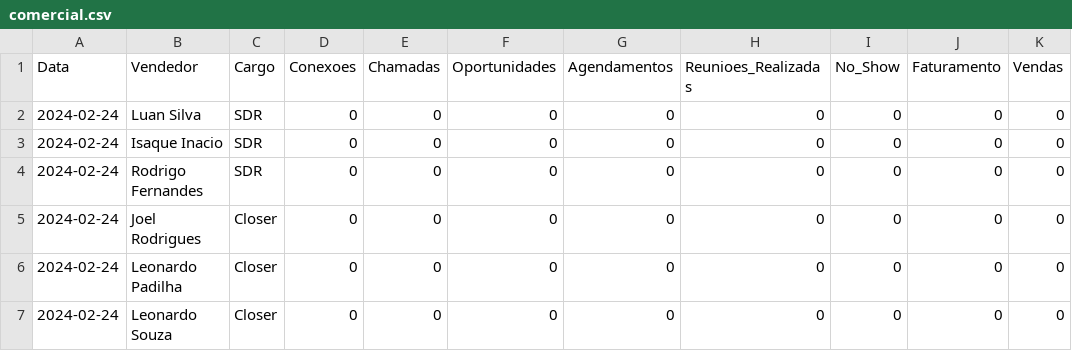
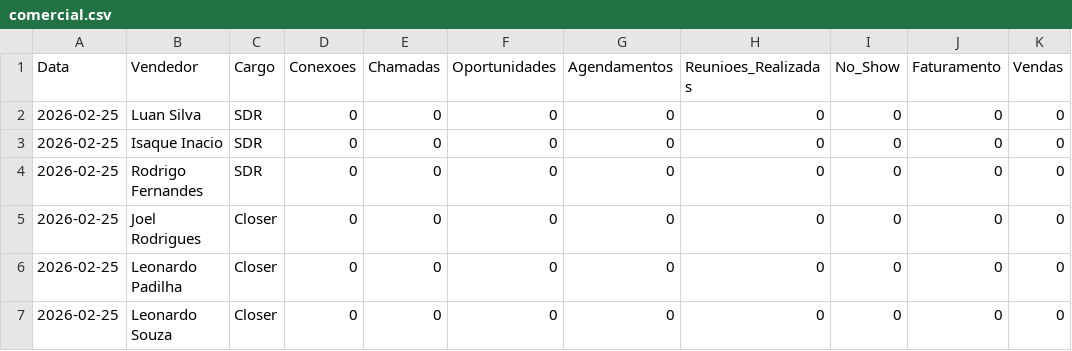
Before and after one commit to legacyeducacao/legacy-bi-dashboard, a CSV file: templates/setores/comercial.csv, drawn as a sheet.

```diff
--- a/templates/setores/comercial.csv
+++ b/templates/setores/comercial.csv
@@ -1,7 +1,7 @@
 Data,Vendedor,Cargo,Conexoes,Chamadas,Oportunidades,Agendamentos,Reunioes_Realizadas,No_Show,Faturamento,Vendas
-2024-02-24,Luan Silva,SDR,0,0,0,0,0,0,0,0
-2024-02-24,Isaque Inacio,SDR,0,0,0,0,0,0,0,0
-2024-02-24,Rodrigo Fernandes,SDR,0,0,0,0,0,0,0,0
-2024-02-24,Joel Rodrigues,Closer,0,0,0,0,0,0,0,0
-2024-02-24,Leonardo Padilha,Closer,0,0,0,0,0,0,0,0
-2024-02-24,Leonardo Souza,Closer,0,0,0,0,0,0,0,0
+2026-02-25,Luan Silva,SDR,0,0,0,0,0,0,0,0
+2026-02-25,Isaque Inacio,SDR,0,0,0,0,0,0,0,0
+2026-02-25,Rodrigo Fernandes,SDR,0,0,0,0,0,0,0,0
+2026-02-25,Joel Rodrigues,Closer,0,0,0,0,0,0,0,0
+2026-02-25,Leonardo Padilha,Closer,0,0,0,0,0,0,0,0
+2026-02-25,Leonardo Souza,Closer,0,0,0,0,0,0,0,0
```
Also changed, not shown: templates/setores/marketing.csv, 19 other files.
